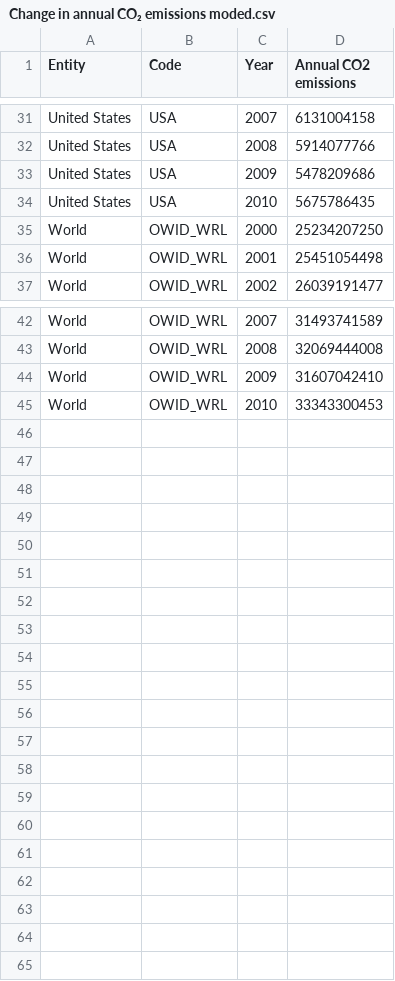
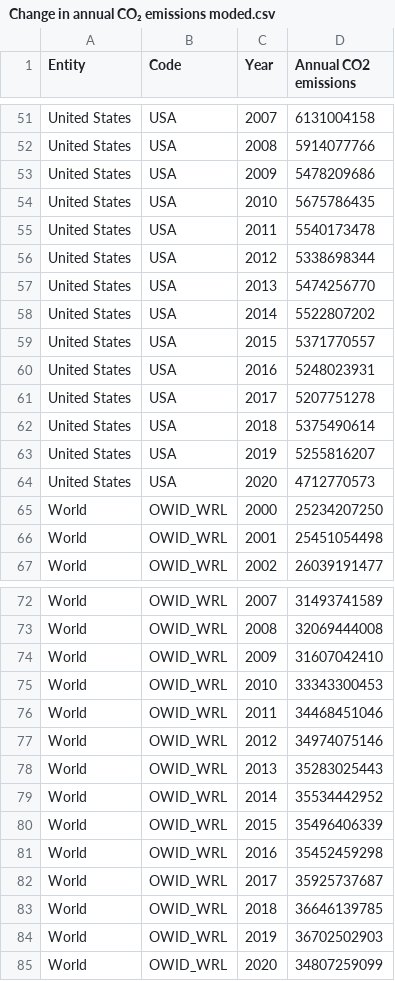
Before and after one commit to giagia2002123/Data_Visualization_Project, a CSV file: Datasets/Change in annual CO₂ emissions moded.csv, drawn as a sheet; only a part is shown, gaps mark what is left out; the diff covers the shown part only; the diff names each change by its address in the sheet, - before the commit and + after, or states it on an @@ line.

```diff
--- a/Datasets/Change in annual CO₂ emissions moded.csv
+++ b/Datasets/Change in annual CO₂ emissions moded.csv
+row 55: United States | USA | 2011 | 5540173478
+row 56: United States | USA | 2012 | 5338698344
+row 57: United States | USA | 2013 | 5474256770
+row 58: United States | USA | 2014 | 5522807202
+row 59: United States | USA | 2015 | 5371770557
+row 60: United States | USA | 2016 | 5248023931
+row 61: United States | USA | 2017 | 5207751278
+row 62: United States | USA | 2018 | 5375490614
+row 63: United States | USA | 2019 | 5255816207
+row 64: United States | USA | 2020 | 4712770573
+row 76: World | OWID_WRL | 2011 | 34468451046
+row 77: World | OWID_WRL | 2012 | 34974075146
+row 78: World | OWID_WRL | 2013 | 35283025443
+row 79: World | OWID_WRL | 2014 | 35534442952
+row 80: World | OWID_WRL | 2015 | 35496406339
+row 81: World | OWID_WRL | 2016 | 35452459298
+row 82: World | OWID_WRL | 2017 | 35925737687
+row 83: World | OWID_WRL | 2018 | 36646139785
+row 84: World | OWID_WRL | 2019 | 36702502903
+row 85: World | OWID_WRL | 2020 | 34807259099
```
Also changed, not shown: 20 added rows elsewhere in this file, 1 other file.
